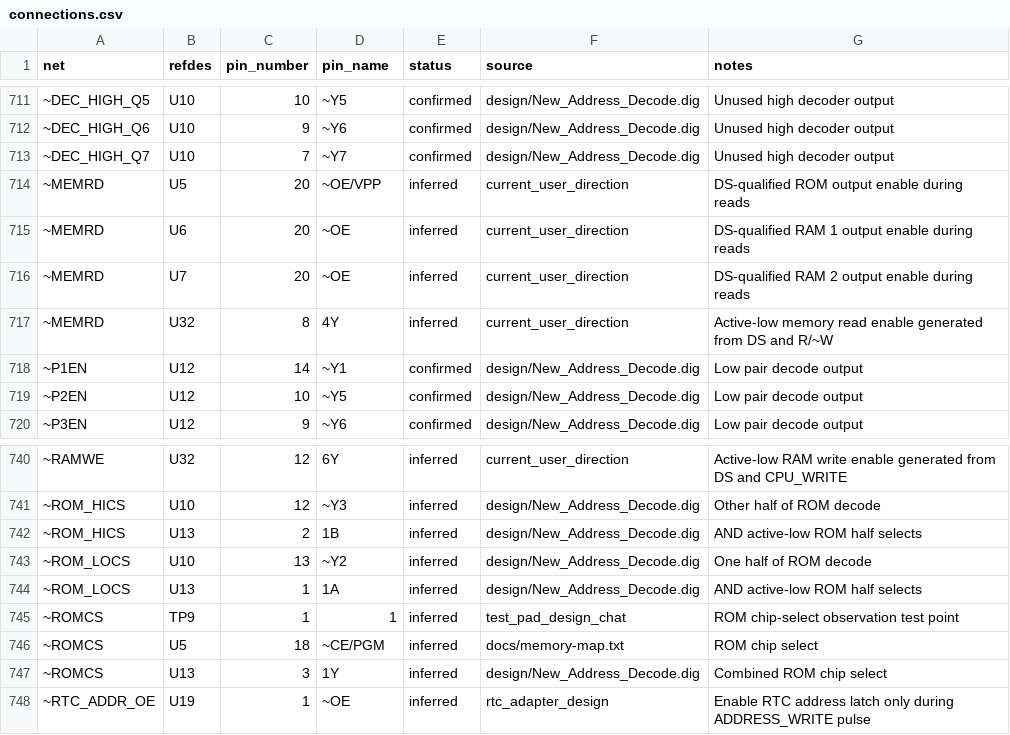
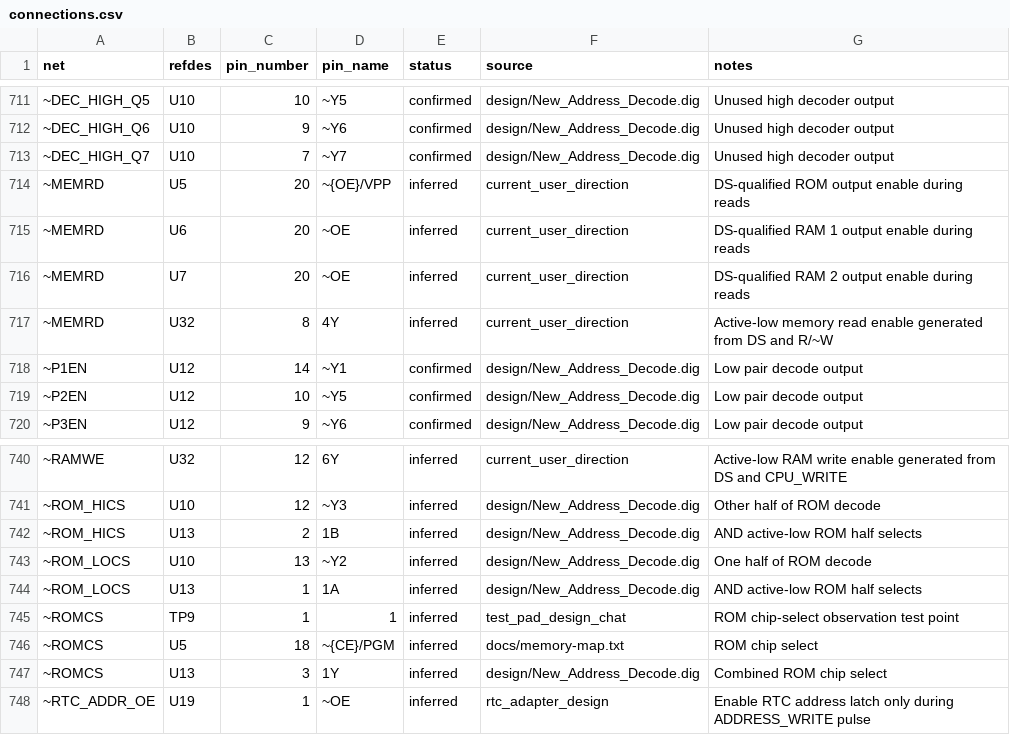
Before and after one commit to LegalizeAdulthood/6805_SBC, a CSV file: design/netlist/connections.csv, drawn as a sheet; only a part is shown, gaps mark what is left out; the diff names each change by its address in the sheet, - before the commit and + after, or states it on an @@ line.

```diff
--- a/design/netlist/connections.csv
+++ b/design/netlist/connections.csv
-D714 (pin_name): ~OE/VPP
+D714 (pin_name): ~{OE}/VPP
-D746 (pin_name): ~CE/PGM
+D746 (pin_name): ~{CE}/PGM
```
Also changed, not shown: design/netlist/parts.csv, design/netlist/pins.csv, 2 other files.
